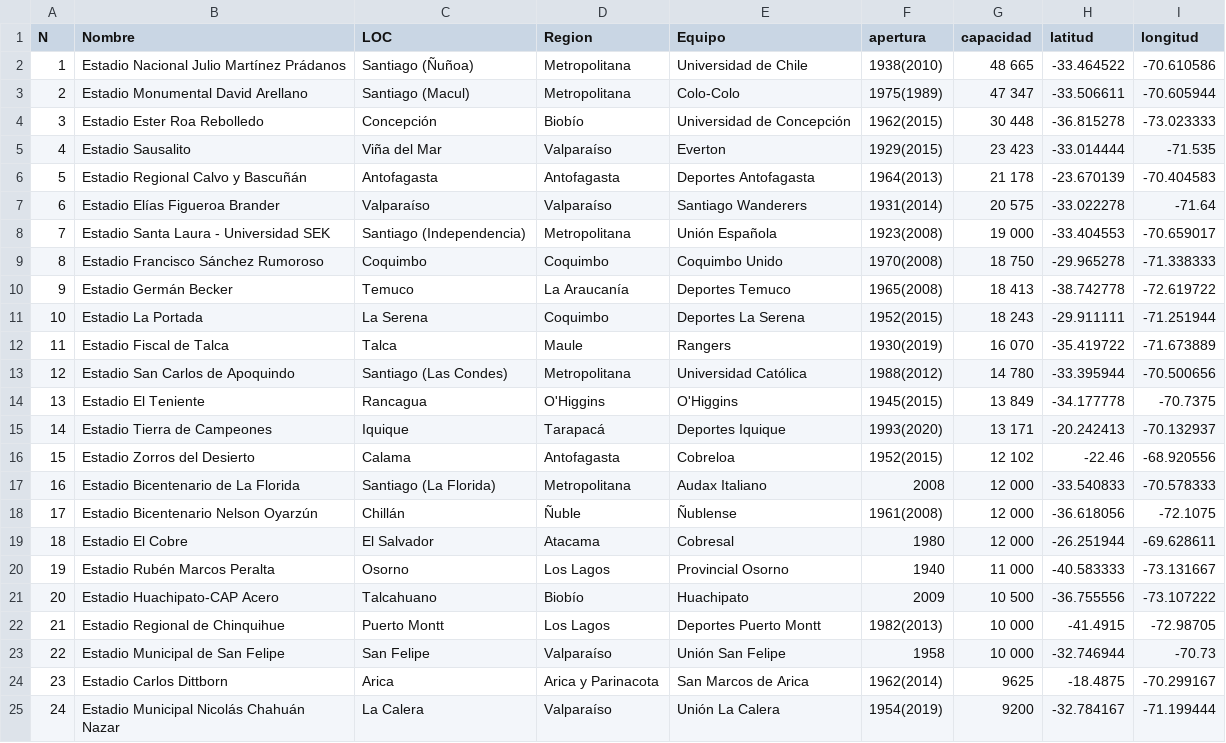
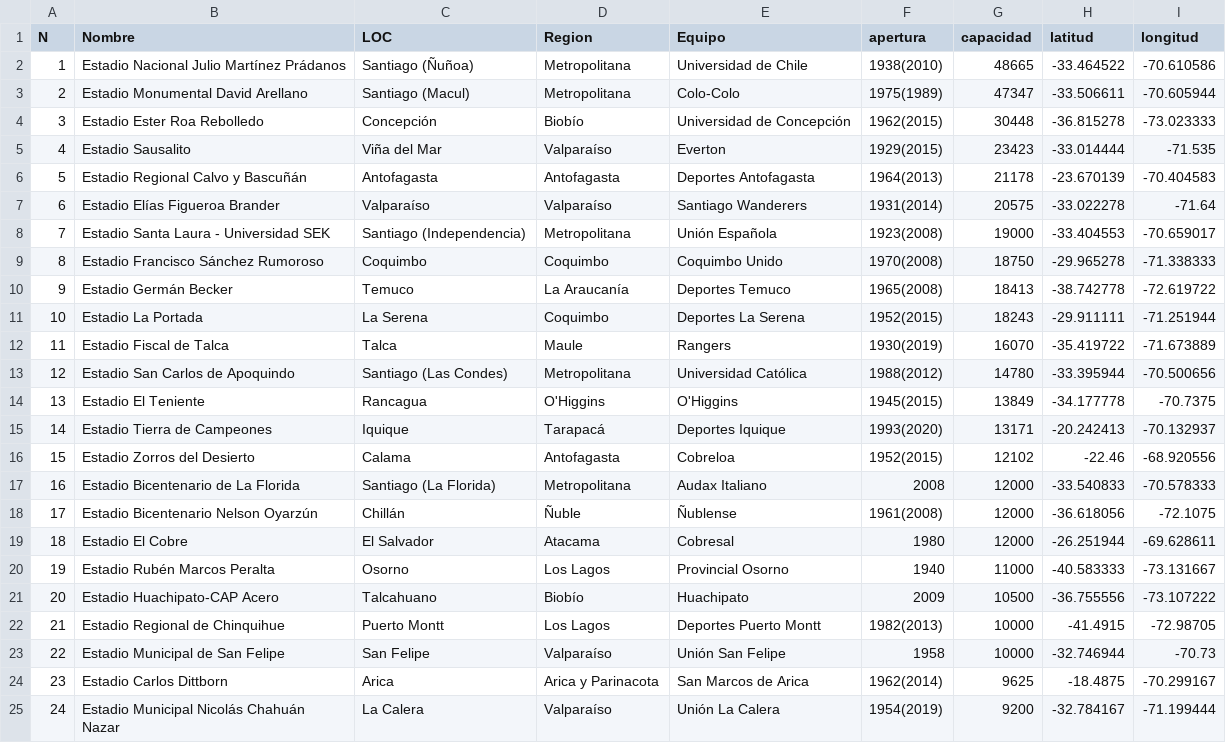
Before and after one commit to fmeza7/Proyecto_Cs_Datos_Grupo_1, a CSV file: Estadios/csv_estadios.csv, drawn as a sheet; only a part is shown.

```diff
--- a/Estadios/csv_estadios.csv
+++ b/Estadios/csv_estadios.csv
@@ -1,24 +1,24 @@
 N,Nombre,LOC,Region,Equipo,apertura,capacidad,latitud,longitud
-1,Estadio Nacional Julio Martínez Prádanos,Santiago (Ñuñoa),Metropolitana,Universidad de Chile,1938(2010),48 665,-33.464522,-70.610586
-2,Estadio Monumental David Arellano,Santiago (Macul),Metropolitana,Colo-Colo,1975(1989),47 347,-33.506611,-70.605944
-3,Estadio Ester Roa Rebolledo,Concepción,Biobío,Universidad de Concepción,1962(2015),30 448,-36.815278,-73.023333
-4,Estadio Sausalito,Viña del Mar,Valparaíso,Everton,1929(2015),23 423,-33.014444,-71.535
-5,Estadio Regional Calvo y Bascuñán,Antofagasta,Antofagasta,Deportes Antofagasta,1964(2013),21 178,-23.670139, -70.404583
-6,Estadio Elías Figueroa Brander,Valparaíso,Valparaíso,Santiago Wanderers,1931(2014),20 575,-33.022278,-71.64
-7,Estadio Santa Laura - Universidad SEK,Santiago (Independencia),Metropolitana,Unión Española,1923(2008),19 000,-33.404553,-70.659017
-8,Estadio Francisco Sánchez Rumoroso,Coquimbo,Coquimbo,Coquimbo Unido,1970(2008),18 750,-29.965278,-71.338333
-9,Estadio Germán Becker,Temuco,La Araucanía,Deportes Temuco,1965(2008),18 413,-38.742778,-72.619722
-10,Estadio La Portada,La Serena,Coquimbo,Deportes La Serena,1952(2015),18 243,-29.911111,-71.251944
-11,Estadio Fiscal de Talca,Talca,Maule,Rangers,1930(2019),16 070,-35.419722,-71.673889
-12,Estadio San Carlos de Apoquindo,Santiago (Las Condes),Metropolitana,Universidad Católica,1988(2012),14 780,-33.395944,-70.500656
-13,Estadio El Teniente,Rancagua,O'Higgins,O'Higgins,1945(2015),13 849,-34.177778, -70.7375
-14,Estadio Tierra de Campeones,Iquique,Tarapacá,Deportes Iquique,1993(2020),13 171,-20.242413,-70.132937
-15,Estadio Zorros del Desierto,Calama,Antofagasta,Cobreloa,1952(2015),12 102,-22.46,-68.920556
-16,Estadio Bicentenario de La Florida,Santiago (La Florida),Metropolitana,Audax Italiano,2008,12 000,-33.540833,-70.578333
-17,Estadio Bicentenario Nelson Oyarzún,Chillán,Ñuble,Ñublense,1961(2008),12 000,-36.618056,-72.1075
-18,Estadio El Cobre,El Salvador,Atacama,Cobresal,1980,12 000,-26.251944,-69.628611
-19,Estadio Rubén Marcos Peralta,Osorno,Los Lagos,Provincial Osorno,1940,11 000,-40.583333,-73.131667
-20,Estadio Huachipato-CAP Acero,Talcahuano,Biobío,Huachipato,2009,10 500,-36.755556,-73.107222
-21,Estadio Regional de Chinquihue,Puerto Montt,Los Lagos,Deportes Puerto Montt,1982(2013),10 000,-41.4915,-72.98705
-22,Estadio Municipal de San Felipe,San Felipe,Valparaíso,Unión San Felipe,1958,10 000,-32.746944,-70.73
+1,Estadio Nacional Julio Martínez Prádanos,Santiago (Ñuñoa),Metropolitana,Universidad de Chile,1938(2010),48665,-33.464522,-70.610586
+2,Estadio Monumental David Arellano,Santiago (Macul),Metropolitana,Colo-Colo,1975(1989),47347,-33.506611,-70.605944
+3,Estadio Ester Roa Rebolledo,Concepción,Biobío,Universidad de Concepción,1962(2015),30448,-36.815278,-73.023333
+4,Estadio Sausalito,Viña del Mar,Valparaíso,Everton,1929(2015),23423,-33.014444,-71.535
+5,Estadio Regional Calvo y Bascuñán,Antofagasta,Antofagasta,Deportes Antofagasta,1964(2013),21178,-23.670139, -70.404583
+6,Estadio Elías Figueroa Brander,Valparaíso,Valparaíso,Santiago Wanderers,1931(2014),20575,-33.022278,-71.64
+7,Estadio Santa Laura - Universidad SEK,Santiago (Independencia),Metropolitana,Unión Española,1923(2008),19000,-33.404553,-70.659017
+8,Estadio Francisco Sánchez Rumoroso,Coquimbo,Coquimbo,Coquimbo Unido,1970(2008),18750,-29.965278,-71.338333
+9,Estadio Germán Becker,Temuco,La Araucanía,Deportes Temuco,1965(2008),18413,-38.742778,-72.619722
+10,Estadio La Portada,La Serena,Coquimbo,Deportes La Serena,1952(2015),18243,-29.911111,-71.251944
+11,Estadio Fiscal de Talca,Talca,Maule,Rangers,1930(2019),16070,-35.419722,-71.673889
+12,Estadio San Carlos de Apoquindo,Santiago (Las Condes),Metropolitana,Universidad Católica,1988(2012),14780,-33.395944,-70.500656
+13,Estadio El Teniente,Rancagua,O'Higgins,O'Higgins,1945(2015),13849,-34.177778, -70.7375
+14,Estadio Tierra de Campeones,Iquique,Tarapacá,Deportes Iquique,1993(2020),13171,-20.242413,-70.132937
+15,Estadio Zorros del Desierto,Calama,Antofagasta,Cobreloa,1952(2015),12102,-22.46,-68.920556
+16,Estadio Bicentenario de La Florida,Santiago (La Florida),Metropolitana,Audax Italiano,2008,12000,-33.540833,-70.578333
+17,Estadio Bicentenario Nelson Oyarzún,Chillán,Ñuble,Ñublense,1961(2008),12000,-36.618056,-72.1075
+18,Estadio El Cobre,El Salvador,Atacama,Cobresal,1980,12000,-26.251944,-69.628611
+19,Estadio Rubén Marcos Peralta,Osorno,Los Lagos,Provincial Osorno,1940,11000,-40.583333,-73.131667
+20,Estadio Huachipato-CAP Acero,Talcahuano,Biobío,Huachipato,2009,10500,-36.755556,-73.107222
+21,Estadio Regional de Chinquihue,Puerto Montt,Los Lagos,Deportes Puerto Montt,1982(2013),10000,-41.4915,-72.98705
+22,Estadio Municipal de San Felipe,San Felipe,Valparaíso,Unión San Felipe,1958,10000,-32.746944,-70.73
 23,Estadio Carlos Dittborn,Arica,Arica y Parinacota,San Marcos de Arica,1962(2014),9625,-18.4875,-70.299167
```
Also changed, not shown: Asistentes_estadio/publico_2018.csv, Asistentes_estadio/publico_2019.csv, 2 other files.
